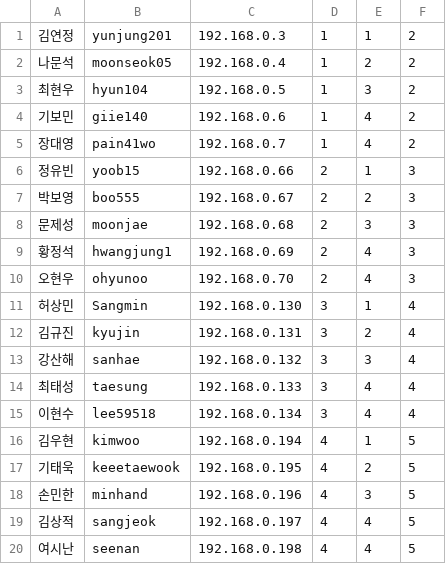
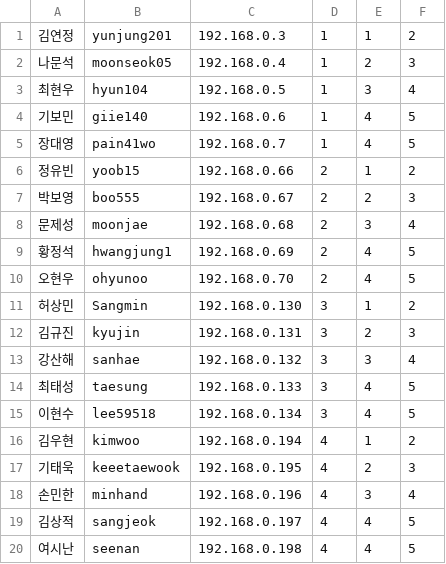
Before and after one commit to BangDaeui/ITF, a CSV file: example.csv, drawn as a sheet.

```diff
--- a/example.csv
+++ b/example.csv
@@ -1,19 +1,19 @@
 김연정,yunjung201,192.168.0.3,1,1,2
-나문석,moonseok05,192.168.0.4,1,2,2
-최현우,hyun104,192.168.0.5,1,3,2
-기보민,giie140,192.168.0.6,1,4,2
-장대영,pain41wo,192.168.0.7,1,4,2
-정유빈,yoob15,192.168.0.66,2,1,3
+나문석,moonseok05,192.168.0.4,1,2,3
+최현우,hyun104,192.168.0.5,1,3,4
+기보민,giie140,192.168.0.6,1,4,5
+장대영,pain41wo,192.168.0.7,1,4,5
+정유빈,yoob15,192.168.0.66,2,1,2
 박보영,boo555,192.168.0.67,2,2,3
-문제성,moonjae,192.168.0.68,2,3,3
-황정석,hwangjung1,192.168.0.69,2,4,3
-오현우,ohyunoo,192.168.0.70,2,4,3
-허상민,Sangmin,192.168.0.130,3,1,4
-김규진,kyujin,192.168.0.131,3,2,4
+문제성,moonjae,192.168.0.68,2,3,4
+황정석,hwangjung1,192.168.0.69,2,4,5
+오현우,ohyunoo,192.168.0.70,2,4,5
+허상민,Sangmin,192.168.0.130,3,1,2
+김규진,kyujin,192.168.0.131,3,2,3
 강산해,sanhae,192.168.0.132,3,3,4
-최태성,taesung,192.168.0.133,3,4,4
-이현수,lee59518,192.168.0.134,3,4,4
-김우현,kimwoo,192.168.0.194,4,1,5
-기태욱,keeetaewook,192.168.0.195,4,2,5
-손민한,minhand,192.168.0.196,4,3,5
+최태성,taesung,192.168.0.133,3,4,5
+이현수,lee59518,192.168.0.134,3,4,5
+김우현,kimwoo,192.168.0.194,4,1,2
+기태욱,keeetaewook,192.168.0.195,4,2,3
+손민한,minhand,192.168.0.196,4,3,4
 김상적,sangjeok,192.168.0.197,4,4,5
```
Also changed, not shown: 2 other files.
